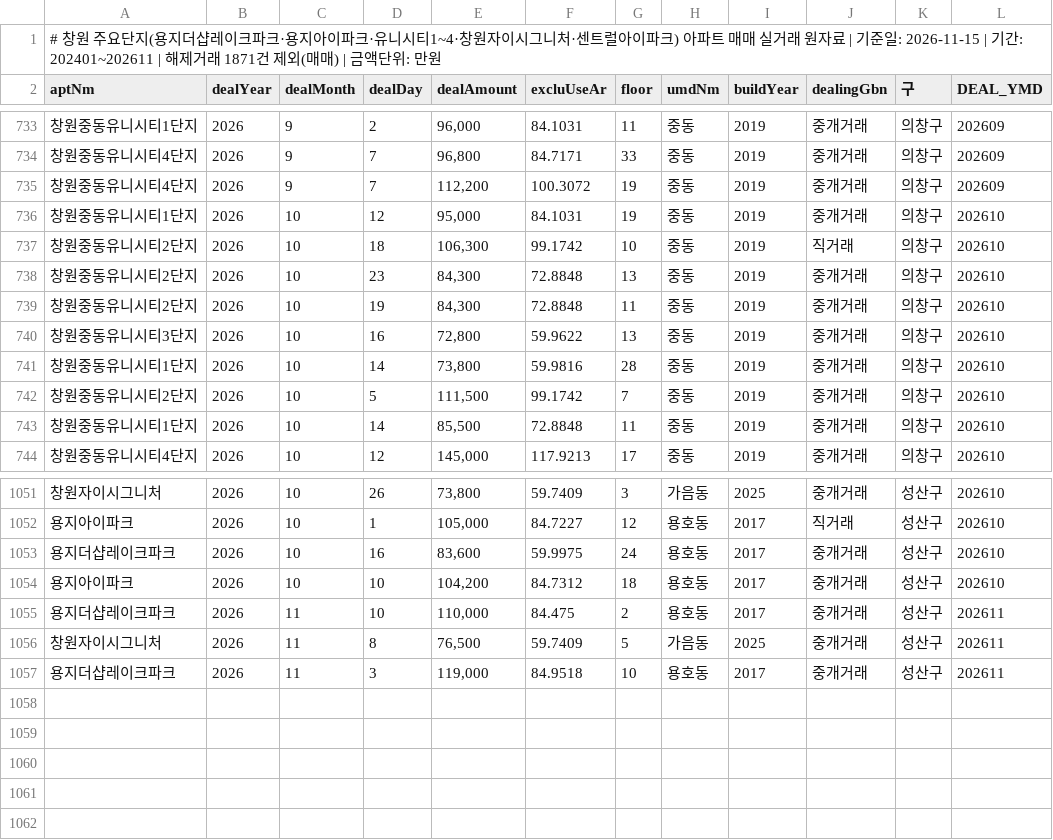
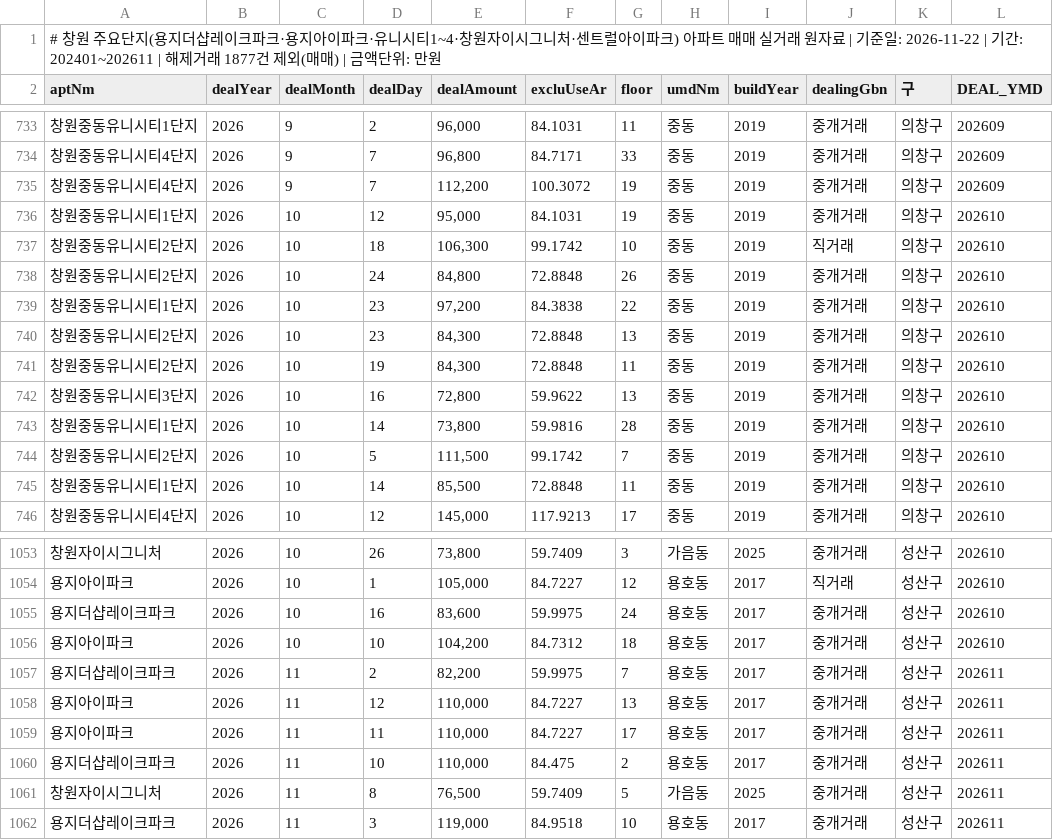
Before and after one commit to gkdlabs01/changwon-apt-data, a CSV file: data/light/changwon_주요단지_매매.csv, drawn as a sheet; only a part is shown, gaps mark what is left out.

```diff
--- a/data/light/changwon_주요단지_매매.csv
+++ b/data/light/changwon_주요단지_매매.csv
@@ -1,2 +1,2 @@
-# 창원 주요단지(용지더샵레이크파크·용지아이파크·유니시티1~4·창원자이시그니처·센트럴아이파크) 아파트 매매 실거래 원자료 | 기준일: 2026-11-15 | 기간: 202401~202611 | 해제거래 1871건 제외(매매) | 금액단위: 만원
+# 창원 주요단지(용지더샵레이크파크·용지아이파크·유니시티1~4·창원자이시그니처·센트럴아이파크) 아파트 매매 실거래 원자료 | 기준일: 2026-11-22 | 기간: 202401~202611 | 해제거래 1877건 제외(매매) | 금액단위: 만원
 aptNm,dealYear,dealMonth,dealDay,dealAmount,excluUseAr,floor,umdNm,buildYear,dealingGbn,구,DEAL_YMD
@@ -737,2 +737,4 @@ aptNm,dealYear,dealMonth,dealDay,dealAmount,excluUseAr,floor,umdNm,buildYear,dea
 창원중동유니시티2단지,2026,10,18,"106,300",99.1742,10,중동,2019,직거래,의창구,202610
+창원중동유니시티2단지,2026,10,24,"84,800",72.8848,26,중동,2019,중개거래,의창구,202610
+창원중동유니시티1단지,2026,10,23,"97,200",84.3838,22,중동,2019,중개거래,의창구,202610
 창원중동유니시티2단지,2026,10,23,"84,300",72.8848,13,중동,2019,중개거래,의창구,202610
@@ -1054,2 +1056,5 @@ aptNm,dealYear,dealMonth,dealDay,dealAmount,excluUseAr,floor,umdNm,buildYear,dea
 용지아이파크,2026,10,10,"104,200",84.7312,18,용호동,2017,중개거래,성산구,202610
+용지더샵레이크파크,2026,11,2,"82,200",59.9975,7,용호동,2017,중개거래,성산구,202611
+용지아이파크,2026,11,12,"110,000",84.7227,13,용호동,2017,중개거래,성산구,202611
+용지아이파크,2026,11,11,"110,000",84.7227,17,용호동,2017,중개거래,성산구,202611
 용지더샵레이크파크,2026,11,10,"110,000",84.475,2,용호동,2017,중개거래,성산구,202611
```
Also changed, not shown: data/light/changwon_구별_월별집계.csv, data/light/changwon_성산구_동별_월별집계.csv, 4 other files.
